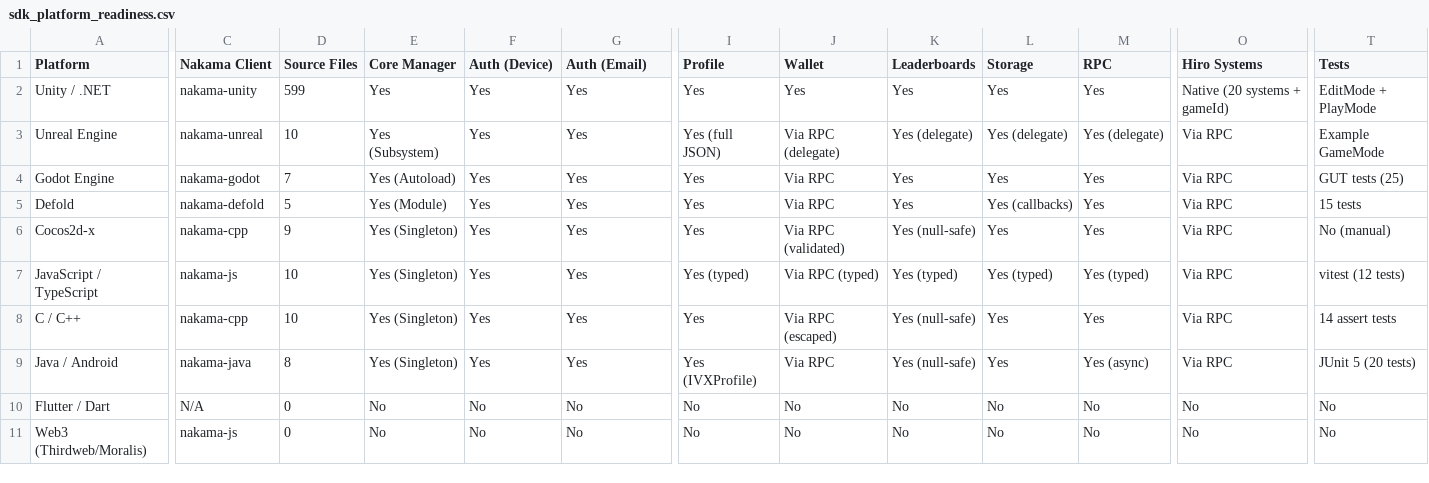
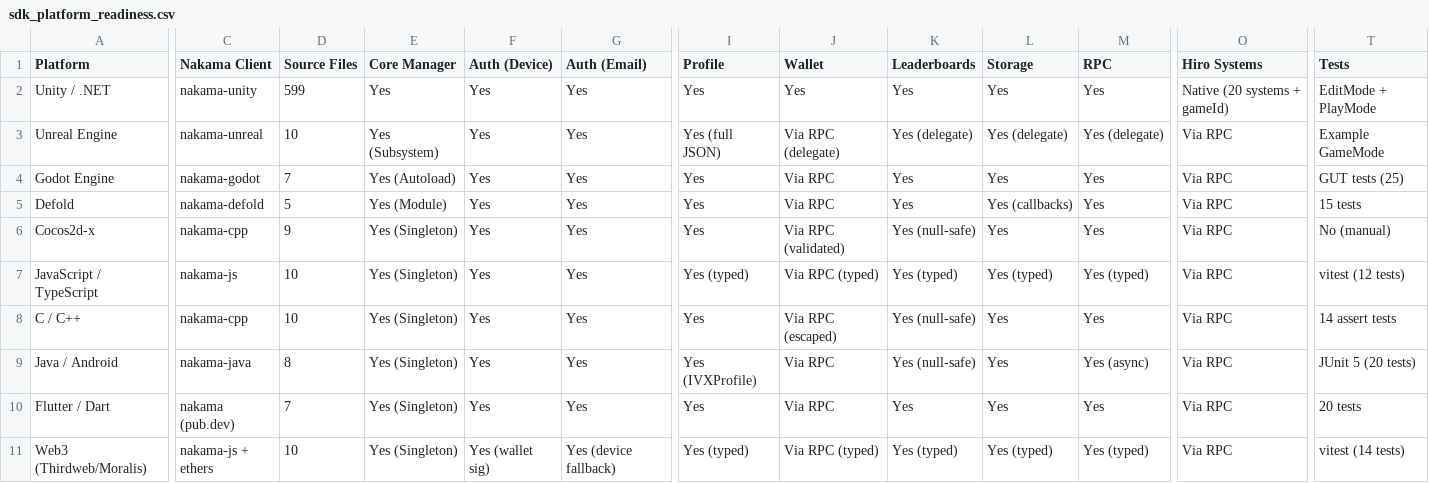
Before and after one commit to intelli-verse-x/Intelli-verse-X-SDK, a CSV file: docs/sdk_platform_readiness.csv, drawn as a sheet; only a part is shown, gaps mark what is left out; the diff covers the shown part only; the diff names each change by its address in the sheet, - before the commit and + after, or states it on an @@ line.

```diff
--- a/docs/sdk_platform_readiness.csv
+++ b/docs/sdk_platform_readiness.csv
-C10 (Nakama Client): N/A
+C10 (Nakama Client): nakama (pub.dev)
-D10 (Source Files): 0
+D10 (Source Files): 7
-E10:E11 (Core Manager): No
+E10:E11 (Core Manager): Yes (Singleton)
-F10 (Auth (Device)): No
+F10 (Auth (Device)): Yes
-G10 (Auth (Email)): No
+G10 (Auth (Email)): Yes
-I10 (Profile): No
+I10 (Profile): Yes
-J10 (Wallet): No
+J10 (Wallet): Via RPC
-K10 (Leaderboards): No
+K10 (Leaderboards): Yes
-L10 (Storage): No
+L10 (Storage): Yes
-M10 (RPC): No
+M10 (RPC): Yes
-O10:O11 (Hiro Systems): No
+O10:O11 (Hiro Systems): Via RPC
-T10 (Tests): No
+T10 (Tests): 20 tests
-C11 (Nakama Client): nakama-js
+C11 (Nakama Client): nakama-js + ethers
-D11 (Source Files): 0
+D11 (Source Files): 10
-F11 (Auth (Device)): No
+F11 (Auth (Device)): Yes (wallet sig)
-G11 (Auth (Email)): No
+G11 (Auth (Email)): Yes (device fallback)
-I11 (Profile): No
+I11 (Profile): Yes (typed)
-J11 (Wallet): No
+J11 (Wallet): Via RPC (typed)
-K11 (Leaderboards): No
+K11 (Leaderboards): Yes (typed)
-L11 (Storage): No
+L11 (Storage): Yes (typed)
-M11 (RPC): No
+M11 (RPC): Yes (typed)
-T11 (Tests): No
+T11 (Tests): vitest (14 tests)
```
Also changed, not shown: 15 edited cells elsewhere in this file, docs/sdk_release_tracker.csv, 23 other files.
